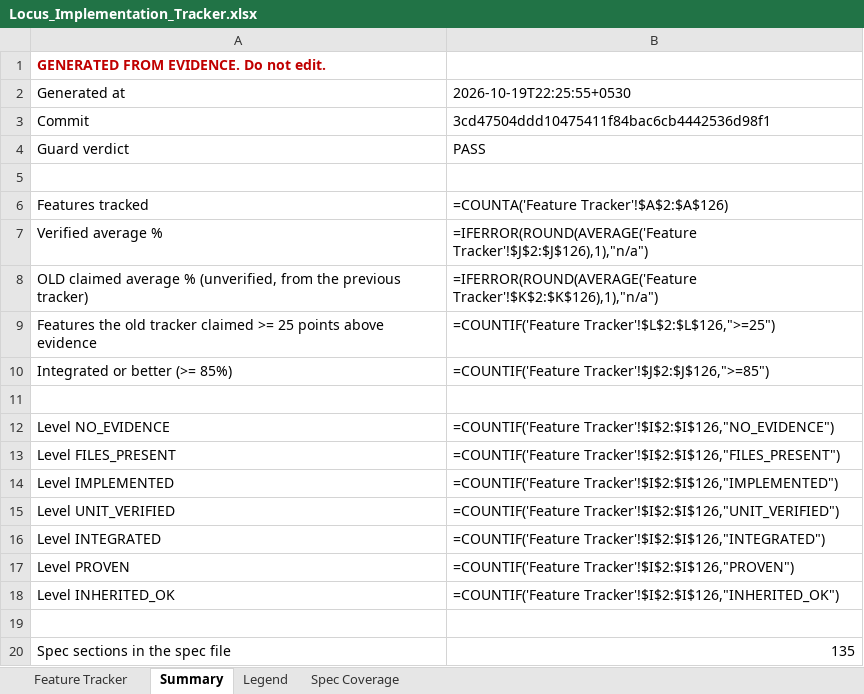
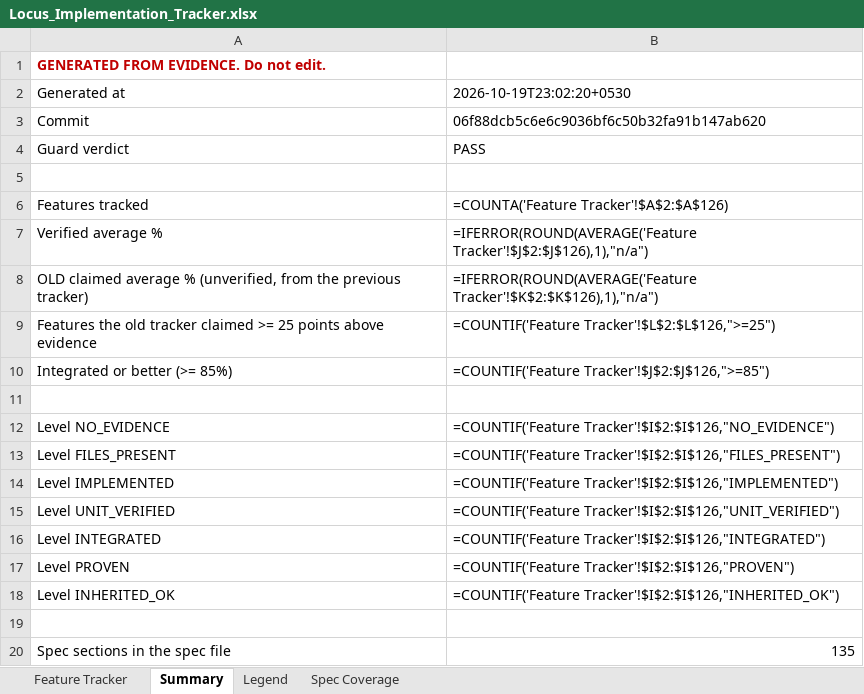
Before and after one commit to Shivamxp23/Locus-OS, an Excel workbook: .keysndocs/Documentation/Implementation Plans/Implementation Report/Locus_Implementation_Tracker.xlsx, sheet Summary, drawn as a sheet; values as stored, in another font and other column widths than the file's, no borders; formulas without a stored value are shown as written; the diff names each change by its address in the sheet, - before the commit and + after, or states it on an @@ line.

```diff
--- a/.keysndocs/Documentation/Implementation Plans/Implementation Report/Locus_Implementation_Tracker.xlsx (sheet Summary)
+++ b/.keysndocs/Documentation/Implementation Plans/Implementation Report/Locus_Implementation_Tracker.xlsx (sheet Summary)
-B2: 2026-10-19T22:25:55+0530
+B2: 2026-10-19T23:02:20+0530
-B3: 3cd47504ddd10475411f84bac6cb4442536d98f1
+B3: 06f88dcb5c6e6c9036bf6c50b32fa91b147ab620
```
Also changed, not shown: sheet Feature Tracker, 3 other files.
